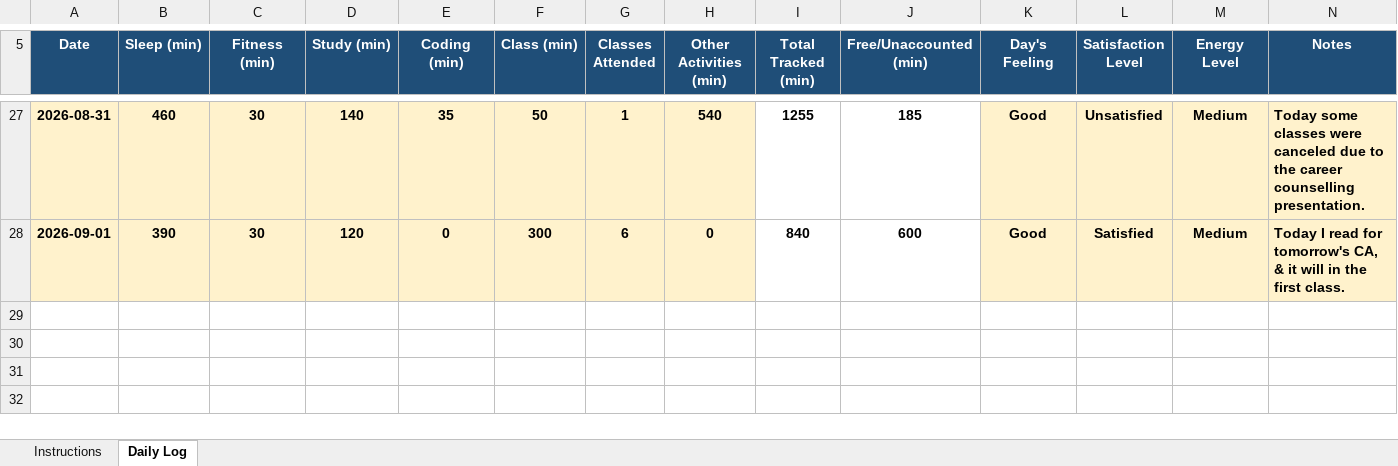
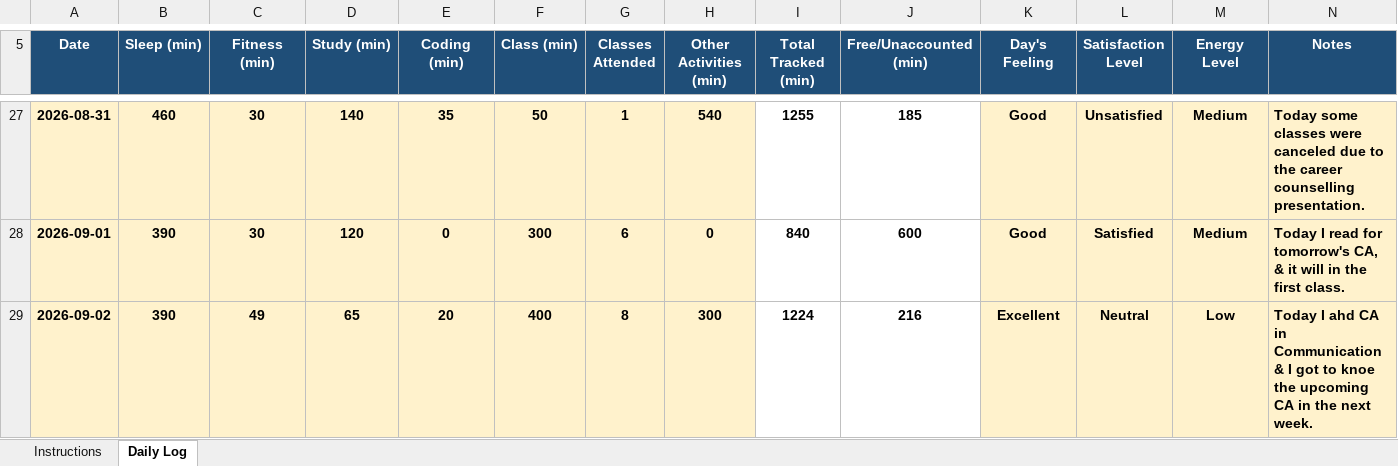
Before and after one commit to ashutoshd22-cloud/Daily-Activity-tracker-CAP776-Python, an Excel workbook: 12601870.xlsx, sheet Daily Log, drawn as a sheet; only a part is shown, gaps mark what is left out; values as stored, in another font and other column widths than the file's, no borders; conditional formats not drawn; the diff names each change by its address in the sheet, - before the commit and + after, or states it on an @@ line.

Commit message:
Updated for 2nd September

```diff
--- a/12601870.xlsx (sheet Daily Log)
+++ b/12601870.xlsx (sheet Daily Log)
+row 29: 2026-09-02 | 390 | 49 | 65 | 20 | 400 | 8 | 300 | 1224 | 216 | Excellent | Neutral | Low | Today I ahd CA in Communication & I got to knoe the upcoming CA in the next week.
```
